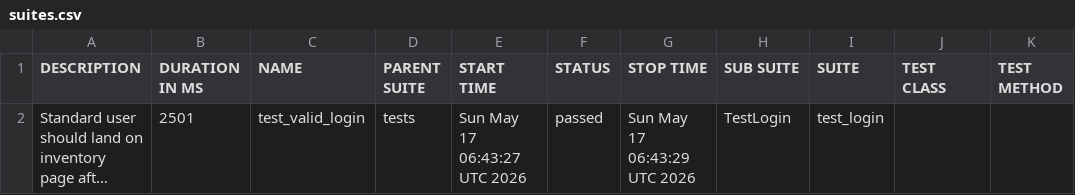
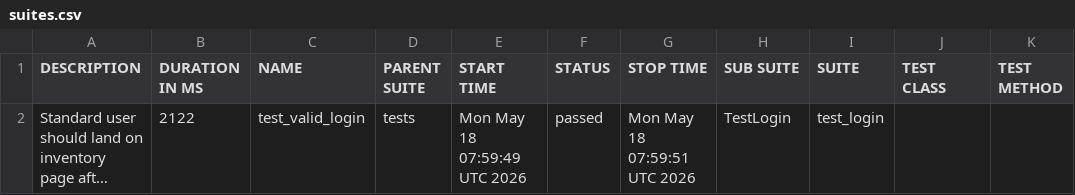
Before and after one commit to SivaReddy184/Playwright-Pytest-AI-driven-framework, a CSV file: data/suites.csv, drawn as a sheet; long unchanged cells end in …; the diff names each change by its address in the sheet, - before the commit and + after, or states it on an @@ line.

```diff
--- a/data/suites.csv
+++ b/data/suites.csv
-B2 (DURATION IN MS): 2501
+B2 (DURATION IN MS): 2122
-E2 (START TIME): Sun May 17 06:43:27 UTC 2026
+E2 (START TIME): Mon May 18 07:59:49 UTC 2026
-G2 (STOP TIME): Sun May 17 06:43:29 UTC 2026
+G2 (STOP TIME): Mon May 18 07:59:51 UTC 2026
```
Also changed, not shown: 20 other files.
